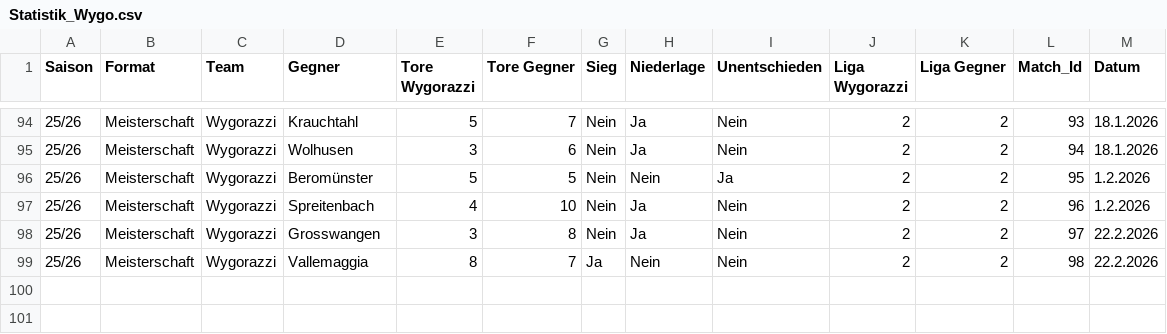
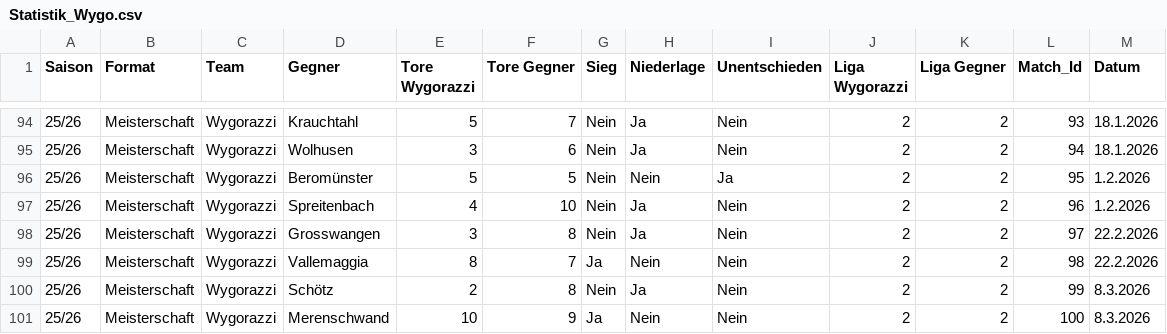
Before and after one commit to raphaelschuepbach/Wygorazzi-Dashboard, a CSV file: Statistik_Wygo.csv, drawn as a sheet; only a part is shown, gaps mark what is left out; the diff names each change by its address in the sheet, - before the commit and + after, or states it on an @@ line.

```diff
--- a/Statistik_Wygo.csv
+++ b/Statistik_Wygo.csv
+row 100: 25/26 | Meisterschaft | Wygorazzi | Schötz | 2 | 8 | Nein | Ja | Nein | 2 | 2 | 99 | 8.3.2026
+row 101: 25/26 | Meisterschaft | Wygorazzi | Merenschwand | 10 | 9 | Ja | Nein | Nein | 2 | 2 | 100 | 8.3.2026
```
Also changed, not shown: Spieler_Statistik_25_26.csv.
